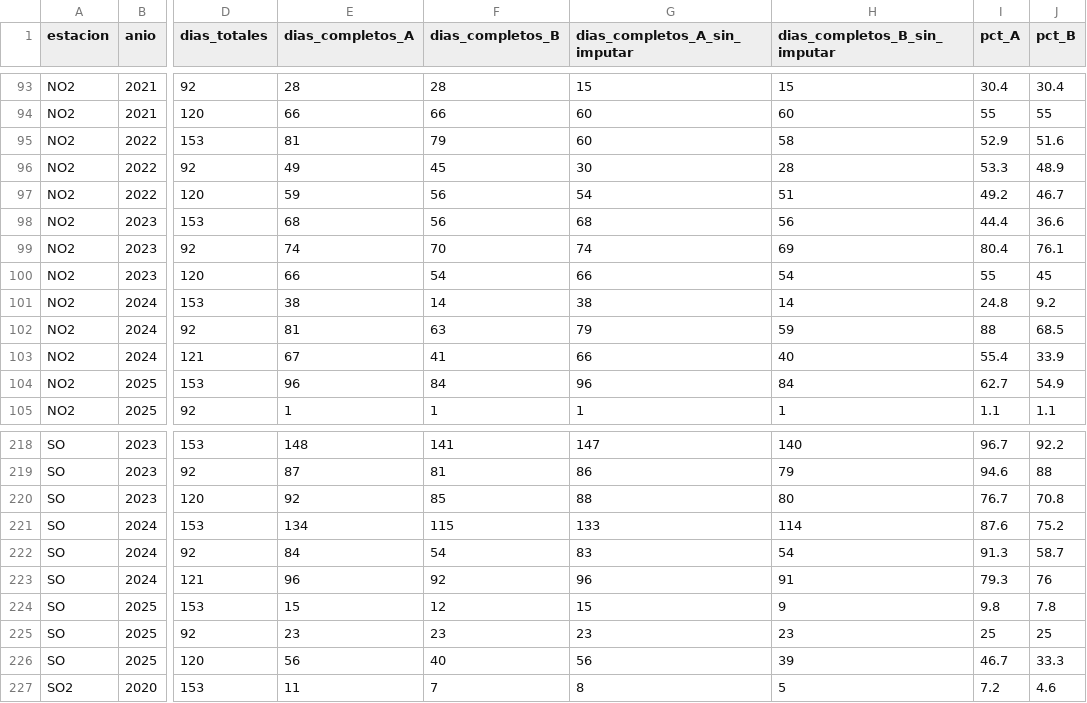
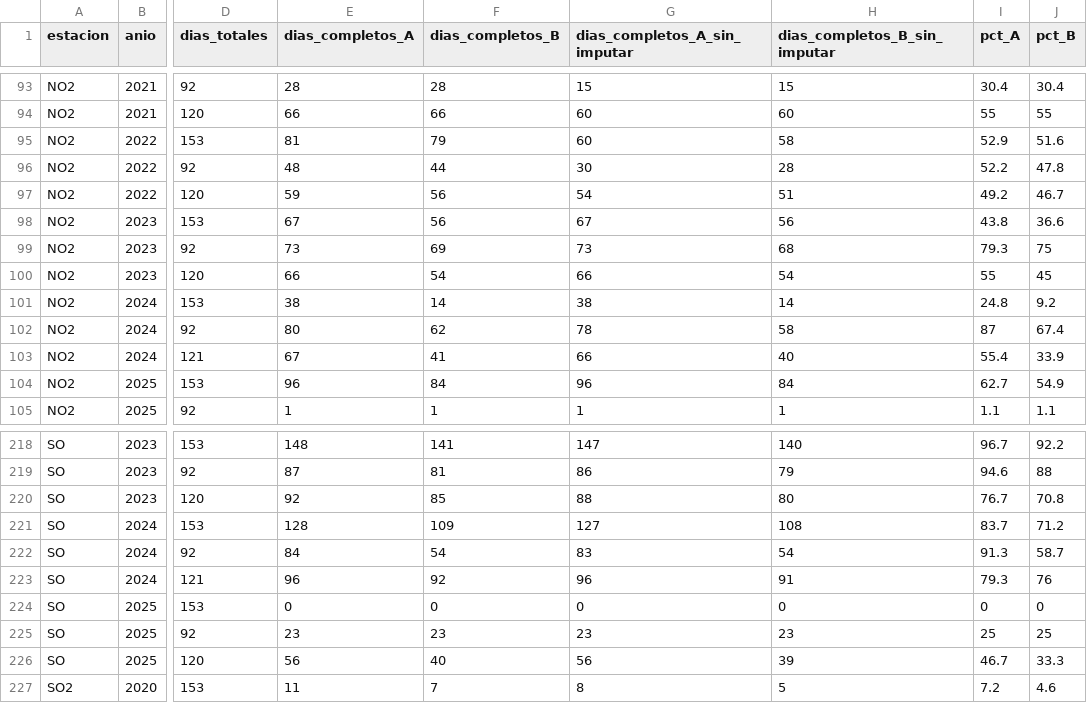
Before and after one commit to Leo-issacs/reto-sima-multivariados, a CSV file: output/diagnostico/dias_completos_nucleo.csv, drawn as a sheet; only a part is shown, gaps mark what is left out; the diff covers the shown part only; the diff names each change by its address in the sheet, - before the commit and + after, or states it on an @@ line.

```diff
--- a/output/diagnostico/dias_completos_nucleo.csv
+++ b/output/diagnostico/dias_completos_nucleo.csv
-E96 (dias_completos_A): 49
+E96 (dias_completos_A): 48
-F96 (dias_completos_B): 45
+F96 (dias_completos_B): 44
-I96 (pct_A): 53.3
+I96 (pct_A): 52.2
-J96 (pct_B): 48.9
+J96 (pct_B): 47.8
-E98 (dias_completos_A): 68
+E98 (dias_completos_A): 67
-G98 (dias_completos_A_sin_imputar): 68
+G98 (dias_completos_A_sin_imputar): 67
-I98 (pct_A): 44.4
+I98 (pct_A): 43.8
-E99 (dias_completos_A): 74
+E99 (dias_completos_A): 73
-F99 (dias_completos_B): 70
+F99 (dias_completos_B): 69
-G99 (dias_completos_A_sin_imputar): 74
+G99 (dias_completos_A_sin_imputar): 73
-H99 (dias_completos_B_sin_imputar): 69
+H99 (dias_completos_B_sin_imputar): 68
-I99 (pct_A): 80.4
+I99 (pct_A): 79.3
-J99 (pct_B): 76.1
+J99 (pct_B): 75
-E102 (dias_completos_A): 81
+E102 (dias_completos_A): 80
-F102 (dias_completos_B): 63
+F102 (dias_completos_B): 62
-G102 (dias_completos_A_sin_imputar): 79
+G102 (dias_completos_A_sin_imputar): 78
-H102 (dias_completos_B_sin_imputar): 59
+H102 (dias_completos_B_sin_imputar): 58
-I102 (pct_A): 88
+I102 (pct_A): 87
-J102 (pct_B): 68.5
+J102 (pct_B): 67.4
-E221 (dias_completos_A): 134
+E221 (dias_completos_A): 128
-F221 (dias_completos_B): 115
+F221 (dias_completos_B): 109
-G221 (dias_completos_A_sin_imputar): 133
+G221 (dias_completos_A_sin_imputar): 127
-H221 (dias_completos_B_sin_imputar): 114
+H221 (dias_completos_B_sin_imputar): 108
-I221 (pct_A): 87.6
+I221 (pct_A): 83.7
-J221 (pct_B): 75.2
+J221 (pct_B): 71.2
-E224 (dias_completos_A): 15
+E224 (dias_completos_A): 0
-F224 (dias_completos_B): 12
+F224 (dias_completos_B): 0
-G224 (dias_completos_A_sin_imputar): 15
+G224 (dias_completos_A_sin_imputar): 0
-H224 (dias_completos_B_sin_imputar): 9
+H224 (dias_completos_B_sin_imputar): 0
-I224 (pct_A): 9.8
+I224 (pct_A): 0
-J224 (pct_B): 7.8
+J224 (pct_B): 0
```
Also changed, not shown: 73 edited cells elsewhere in this file, 4 other files.
